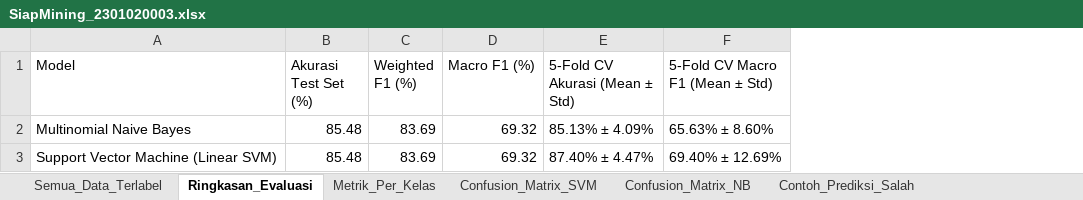
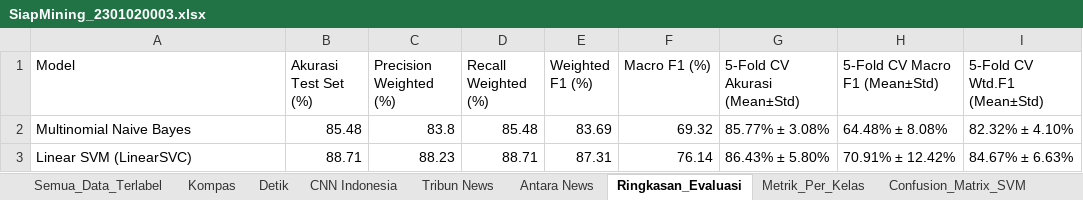
Before and after one commit to rndkrna/data-maining, an Excel workbook: SiapMining_2301020003.xlsx, sheet Ringkasan_Evaluasi, drawn as a sheet; values as stored, in another font and other column widths than the file's, no borders; removed rows and columns are numbered as before the commit, all else as after; the diff names each change by its address in the sheet, - before the commit and + after, or states it on an @@ line.

```diff
--- a/SiapMining_2301020003.xlsx (sheet Ringkasan_Evaluasi)
+++ b/SiapMining_2301020003.xlsx (sheet Ringkasan_Evaluasi)
+sheet tab: Kompas
+sheet tab: Detik
+sheet tab: CNN Indonesia
+sheet tab: Tribun News
+sheet tab: Antara News
+column C (Precision Weighted (%)), row 2: 83.8
+column D (Recall Weighted (%)), row 2: 85.48
-column E (5-Fold CV Akurasi (Mean ± Std)), row 2: 85.13% ± 4.09%
-column F (5-Fold CV Macro F1 (Mean ± Std)), row 2: 65.63% ± 8.60%
+column G (5-Fold CV Akurasi (Mean±Std)), row 2: 85.77% ± 3.08%
+column H (5-Fold CV Macro F1 (Mean±Std)), row 2: 64.48% ± 8.08%
+column I (5-Fold CV Wtd.F1 (Mean±Std)), row 2: 82.32% ± 4.10%
-row 3: Support Vector Machine (Linear SVM) | 85.48 | 83.69 | 69.32 | 87.40% ± 4.47% | 69.40% ± 12.69%
+row 3: Linear SVM (LinearSVC) | 88.71 | 88.23 | 88.71 | 87.31 | 76.14 | 86.43% ± 5.80% | 70.91% ± 12.42% | 84.67% ± 6.63%
```
Also changed, not shown: sheet Contoh_Prediksi_Salah, sheet Spesifikasi_Model_SVM, sheet Semua_Data_Terlabel, sheet Metodologi_Label_Proksi, sheet Confusion_Matrix_SVM, sheet Metrik_Per_Kelas, other sheet tabs, 9 other files.
